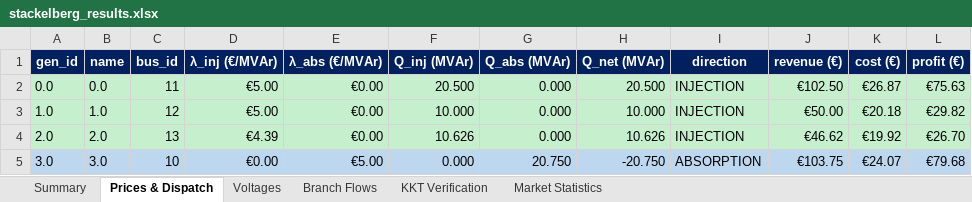
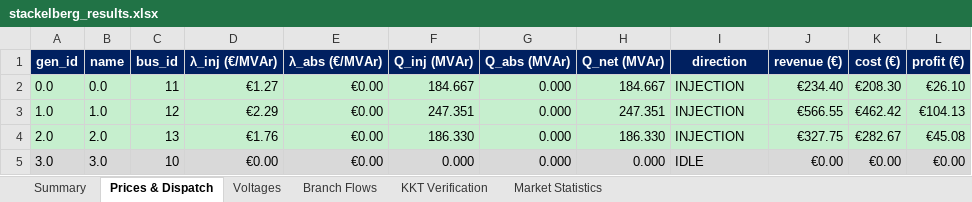
Before and after one commit to nospa62/Stackelberg_MPEC, an Excel workbook: output/stackelberg_results.xlsx, sheet Prices & Dispatch, drawn as a sheet; values as stored, in another font and other column widths than the file's, no borders; the diff names each change by its address in the sheet, - before the commit and + after, or states it on an @@ line.

```diff
--- a/output/stackelberg_results.xlsx (sheet Prices & Dispatch)
+++ b/output/stackelberg_results.xlsx (sheet Prices & Dispatch)
-D2 (λ_inj (€/MVAr)): €5.00
+D2 (λ_inj (€/MVAr)): €1.27
-F2 (Q_inj (MVAr)): 20.500
+F2 (Q_inj (MVAr)): 184.667
-H2 (Q_net (MVAr)): 20.500
+H2 (Q_net (MVAr)): 184.667
-J2 (revenue (€)): €102.50
+J2 (revenue (€)): €234.40
-K2 (cost (€)): €26.87
+K2 (cost (€)): €208.30
-L2 (profit (€)): €75.63
+L2 (profit (€)): €26.10
-D3 (λ_inj (€/MVAr)): €5.00
+D3 (λ_inj (€/MVAr)): €2.29
-F3 (Q_inj (MVAr)): 10.000
+F3 (Q_inj (MVAr)): 247.351
-H3 (Q_net (MVAr)): 10.000
+H3 (Q_net (MVAr)): 247.351
-J3 (revenue (€)): €50.00
+J3 (revenue (€)): €566.55
-K3 (cost (€)): €20.18
+K3 (cost (€)): €462.42
-L3 (profit (€)): €29.82
+L3 (profit (€)): €104.13
-D4 (λ_inj (€/MVAr)): €4.39
+D4 (λ_inj (€/MVAr)): €1.76
-F4 (Q_inj (MVAr)): 10.626
+F4 (Q_inj (MVAr)): 186.330
-H4 (Q_net (MVAr)): 10.626
+H4 (Q_net (MVAr)): 186.330
-J4 (revenue (€)): €46.62
+J4 (revenue (€)): €327.75
-K4 (cost (€)): €19.92
+K4 (cost (€)): €282.67
-L4 (profit (€)): €26.70
+L4 (profit (€)): €45.08
-A5:L5 fill: #BDD7EE
+A5:L5 fill: #D9D9D9
-E5 (λ_abs (€/MVAr)): €5.00
+E5 (λ_abs (€/MVAr)): €0.00
-G5 (Q_abs (MVAr)): 20.750
+G5 (Q_abs (MVAr)): 0.000
-H5 (Q_net (MVAr)): -20.750
+H5 (Q_net (MVAr)): 0.000
-I5 (direction): ABSORPTION
+I5 (direction): IDLE
-J5 (revenue (€)): €103.75
+J5 (revenue (€)): €0.00
-K5 (cost (€)): €24.07
+K5 (cost (€)): €0.00
-L5 (profit (€)): €79.68
+L5 (profit (€)): €0.00
```
Also changed, not shown: sheet Branch Flows, sheet Voltages, sheet Summary, sheet Market Statistics, sheet KKT Verification, 6 other files.
